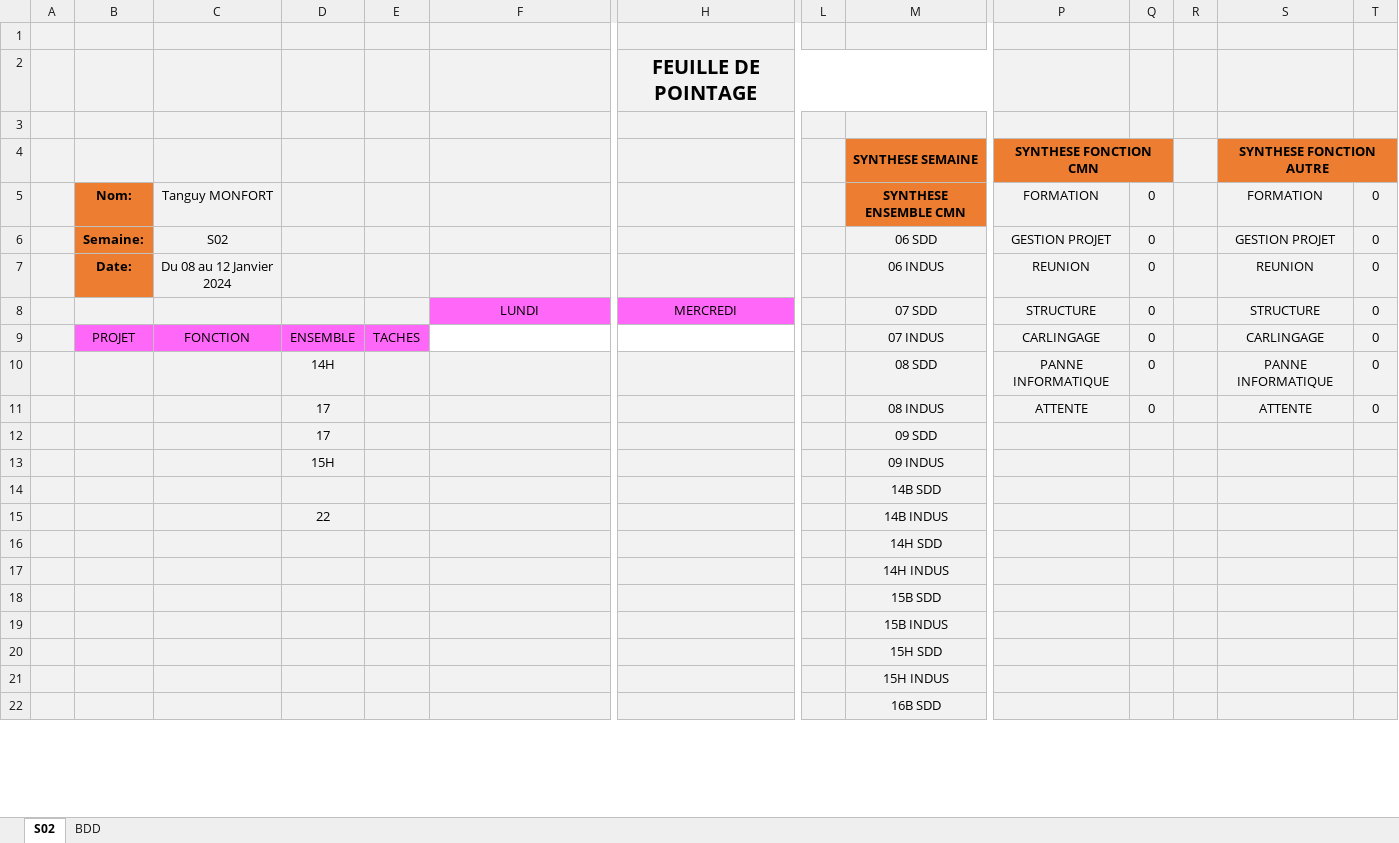
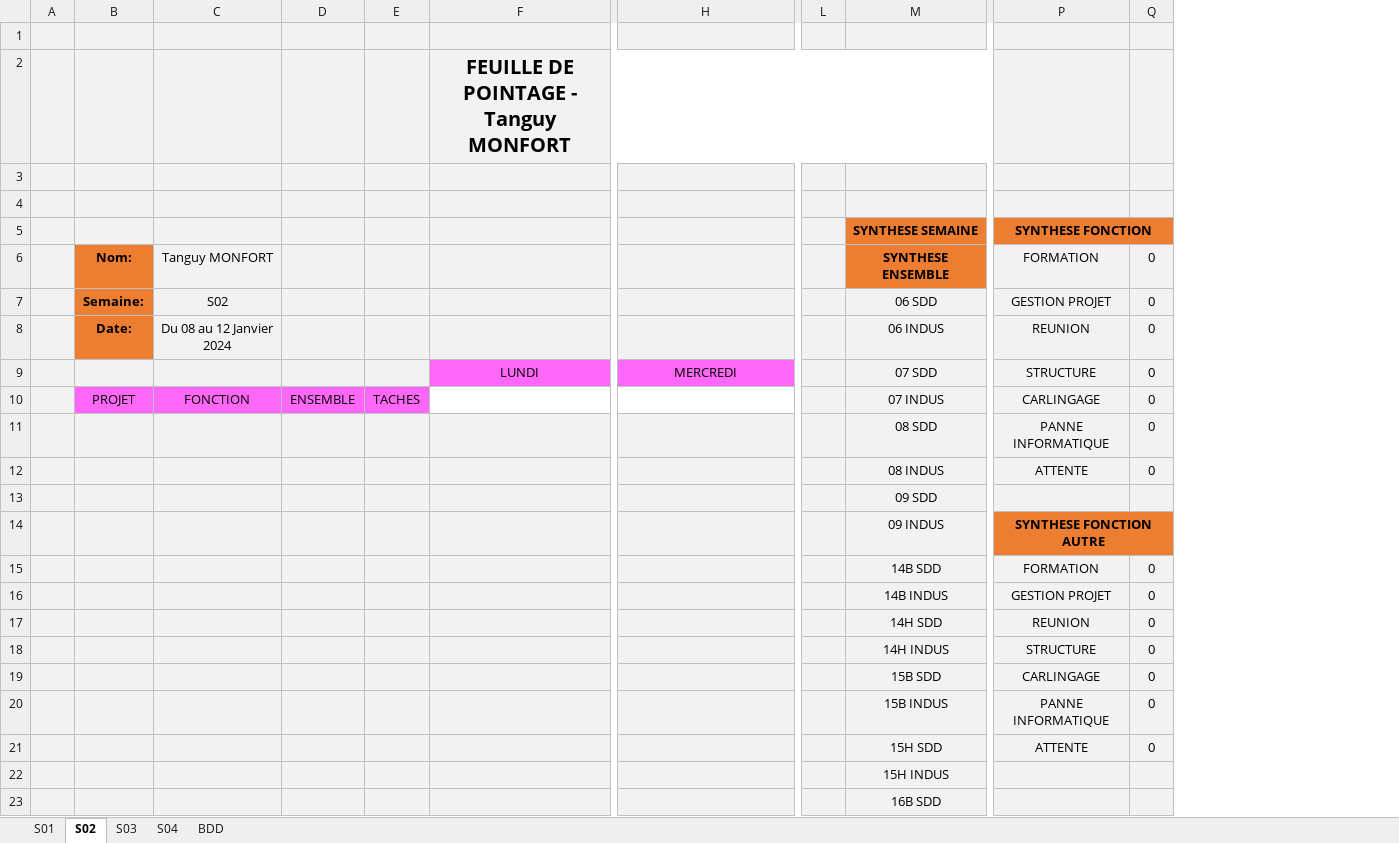
Before and after one commit to marwenboufares/suiviProjetG, an Excel workbook: BDD/COLLAB.xlsx, sheet S02, drawn as a sheet; only a part is shown, gaps mark what is left out; values as stored, in another font and other column widths than the file's, no borders; charts and pictures not drawn; removed rows and columns are numbered as before the commit, all else as after; rows hold the shown columns only; the diff names each change by its address in the sheet, - before the commit and + after, or states it on an @@ line.

```diff
--- a/BDD/COLLAB.xlsx (sheet S02)
+++ b/BDD/COLLAB.xlsx (sheet S02)
+sheet tab: S01
+sheet tab: S03
+sheet tab: S04
-column R, empty
-column S, rows 4-11: SYNTHESE FONCTION AUTRE | FORMATION | GESTION PROJET | REUNION | STRUCTURE | CARLINGAGE | PANNE INFORMATIQUE | ATTENTE
-column T, rows 5-11: all 0
-row 2:  |  |  |  |  |  | FEUILLE DE POINTAGE
+row 2:  |  |  |  |  | FEUILLE DE POINTAGE - Tanguy MONFORT
+row 4: (empty)
-P5: SYNTHESE FONCTION CMN
+P5: SYNTHESE FONCTION
-M6: SYNTHESE ENSEMBLE CMN
+M6: SYNTHESE ENSEMBLE
-D11: 14H
+D11: (empty)
-D12:D13: 17
+D12:D13: (empty)
-D14: 15H
+D14: (empty)
-P14: (empty)
+P14: SYNTHESE FONCTION AUTRE
-P14:Q14 fill: #F2F2F2
+P14:Q14 fill: #ED7D31
+P14:Q14 merged
-P15: (empty)
+P15: FORMATION
-Q15:Q21: (empty)
+Q15:Q21: 0
-D16: 22
+D16: (empty)
-P16: (empty)
+P16: GESTION PROJET
-P17: (empty)
+P17: REUNION
-P18: (empty)
+P18: STRUCTURE
-P19: (empty)
+P19: CARLINGAGE
-P20: (empty)
+P20: PANNE INFORMATIQUE
-P21: (empty)
+P21: ATTENTE
```
Also changed, not shown: formulas that keep their value, charts or pictures, generatedProject/Marc SORIA.xlsx, generatedProject/Nicolas MACE.xlsx, 3 other files.
